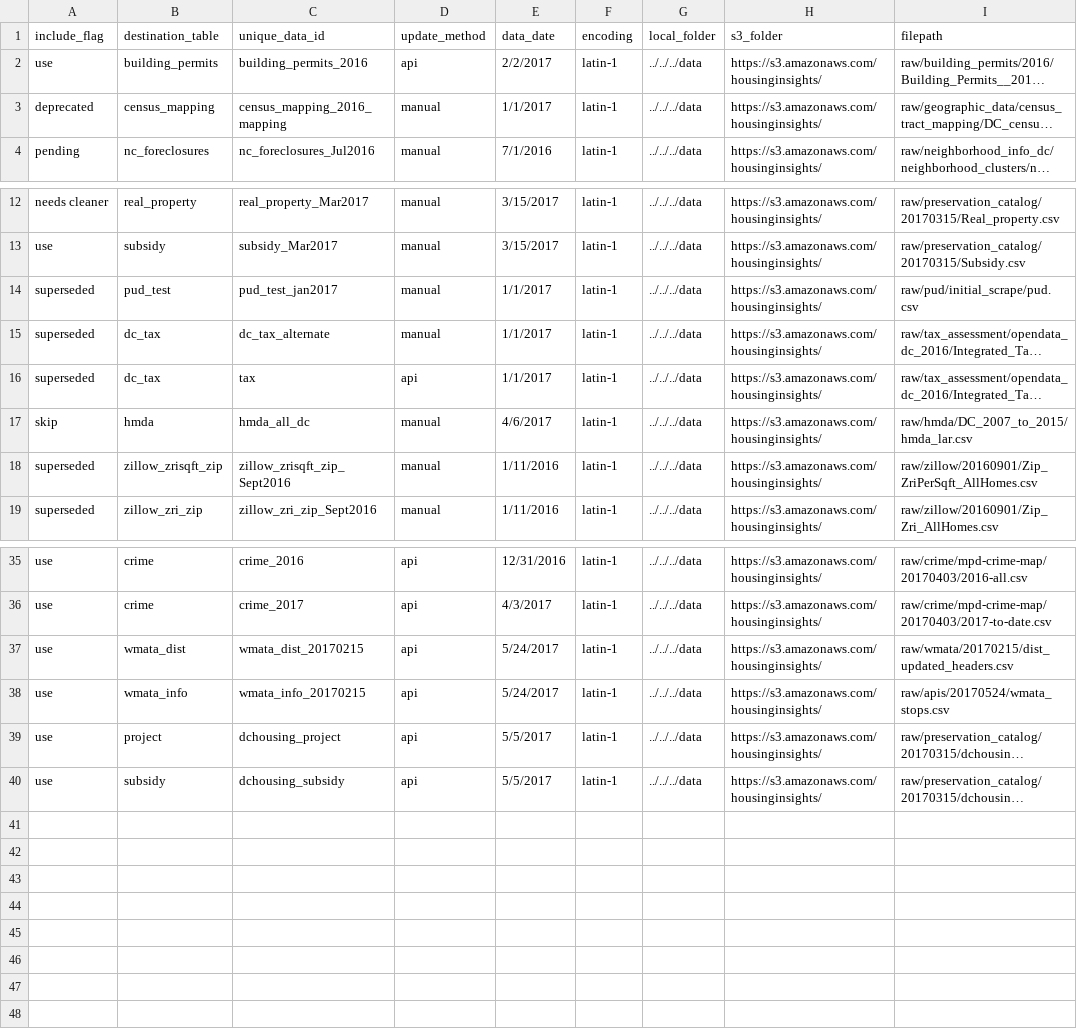
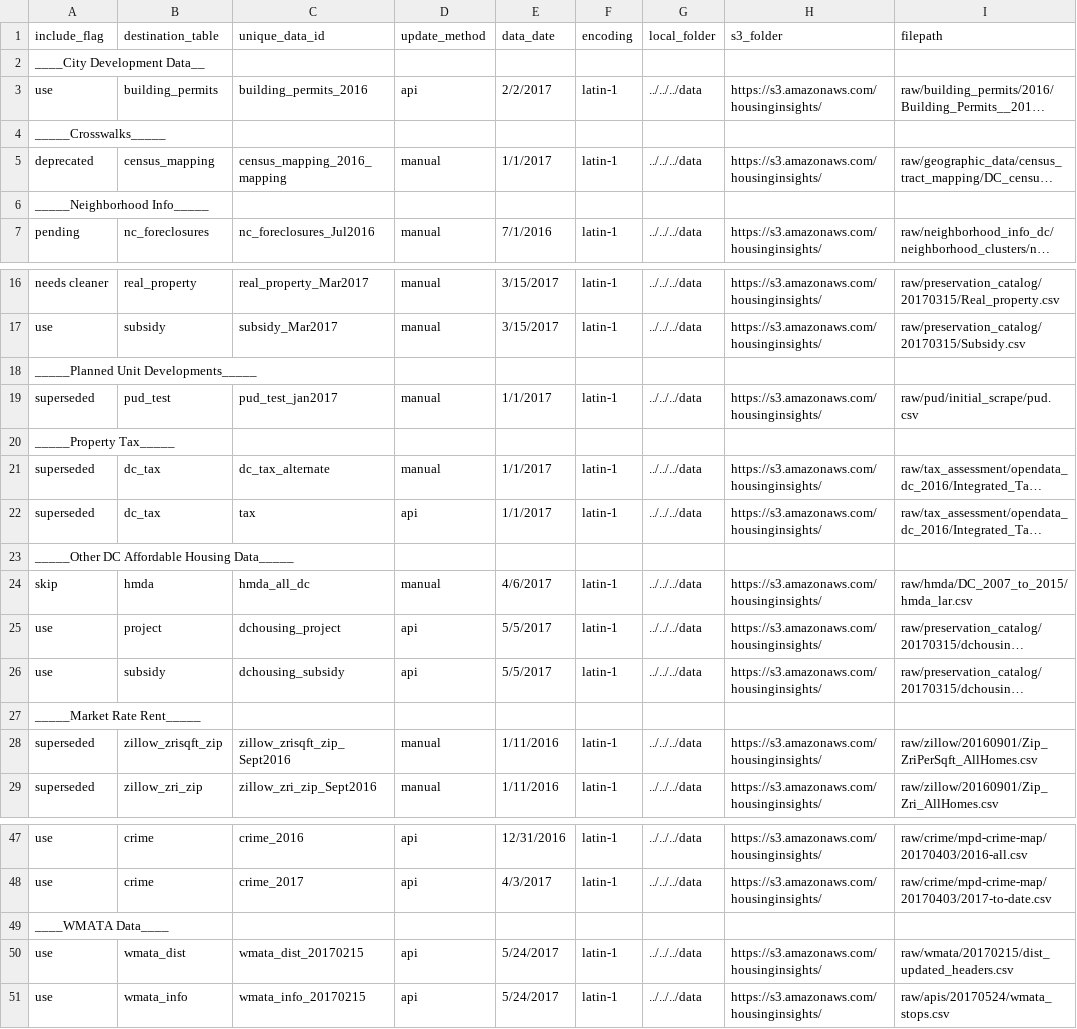
Before and after one commit to focusconsulting/housing-insights, a CSV file: python/scripts/manifest.csv, drawn as a sheet; only a part is shown, gaps mark what is left out; long unchanged cells end in …; rows hold the shown columns only; the diff covers the shown part only; the diff names each change by its address in the sheet, - before the commit and + after, or states it on an @@ line.

```diff
--- a/python/scripts/manifest.csv
+++ b/python/scripts/manifest.csv
+row 2: ____City Development Data__
+row 4: _____Crosswalks_____
+row 6: _____Neighborhood Info_____
+row 18: _____Planned Unit Developments_____
+row 20: _____Property Tax_____
+row 23: _____Other DC Affordable Housing Data_____
@@ row 39 moved to row 25: use @@
@@ row 40 moved to row 26: use @@
+row 27: _____Market Rate Rent_____
+row 49: ____WMATA Data____
```
Also changed, not shown: 3 added rows elsewhere in this file, 6 other files.
